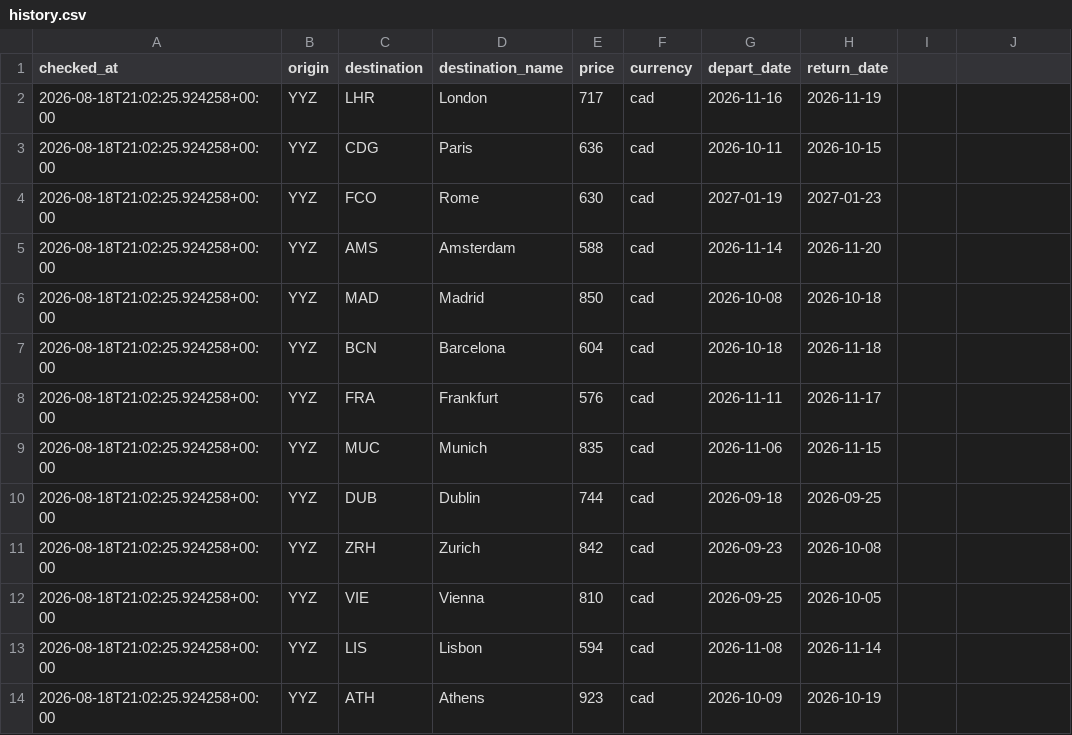
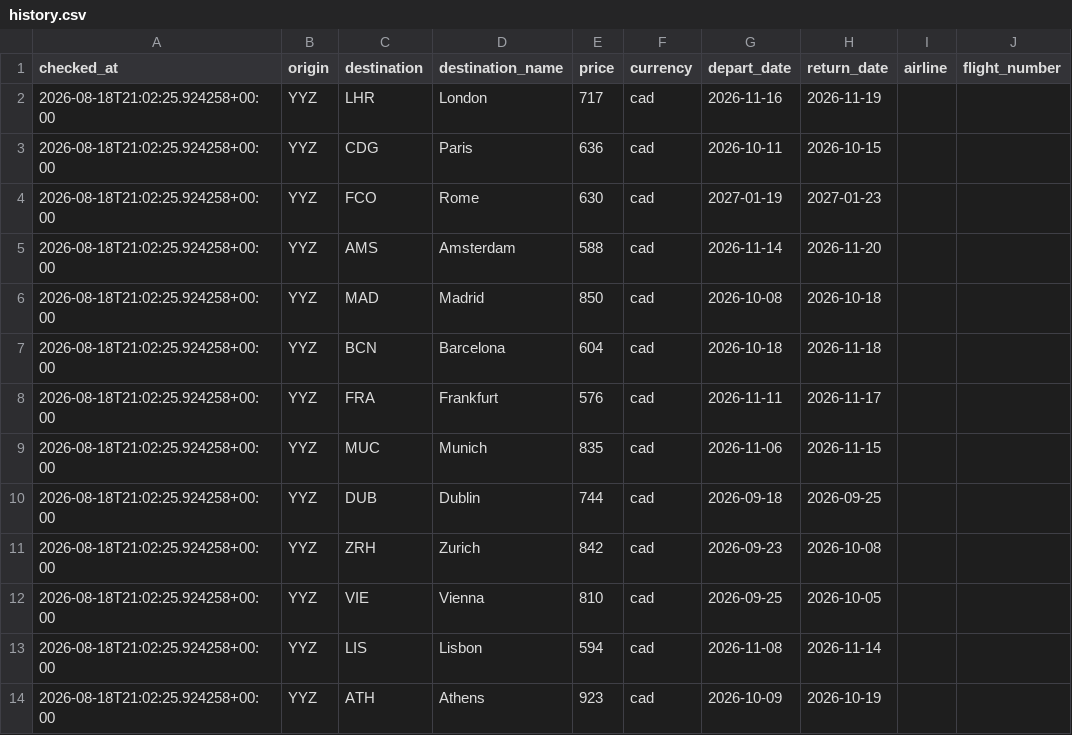
Before and after one commit to abhish05-prog/flight-tracker, a CSV file: data/history.csv, drawn as a sheet; the diff names each change by its address in the sheet, - before the commit and + after, or states it on an @@ line.

Commit message:
Capture airline and flight number for each fare
Travelpayouts returns airline/flight_number in every cheap-fare offer;
now logged to CSV, shown in the history table, and included in deal
emails. Migrated existing history rows with blank values for the new
columns since they predate this change.

```diff
--- a/data/history.csv
+++ b/data/history.csv
-I1: (empty)
+I1: airline
-J1: (empty)
+J1: flight_number
```
Also changed, not shown: 3 other files.
